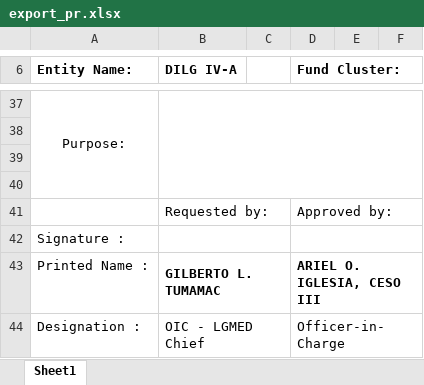
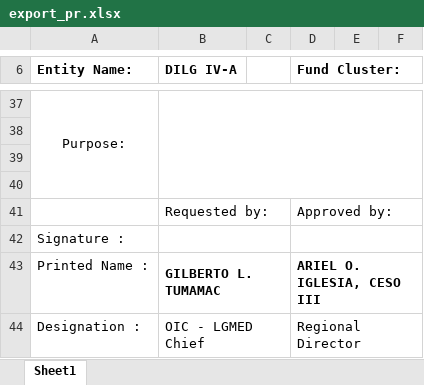
Before and after one commit to princezhian19/fas2020, an Excel workbook: library/export_pr.xlsx, sheet Sheet1, drawn as a sheet; only a part is shown, gaps mark what is left out; values as stored, in another font and other column widths than the file's, no borders; the diff names each change by its address in the sheet, - before the commit and + after, or states it on an @@ line.

```diff
--- a/library/export_pr.xlsx (sheet Sheet1)
+++ b/library/export_pr.xlsx (sheet Sheet1)
-D44 (Fund Cluster:): Officer-in-Charge
+D44 (Fund Cluster:): Regional Director
```
Also changed, not shown: export_pr.xlsx.
